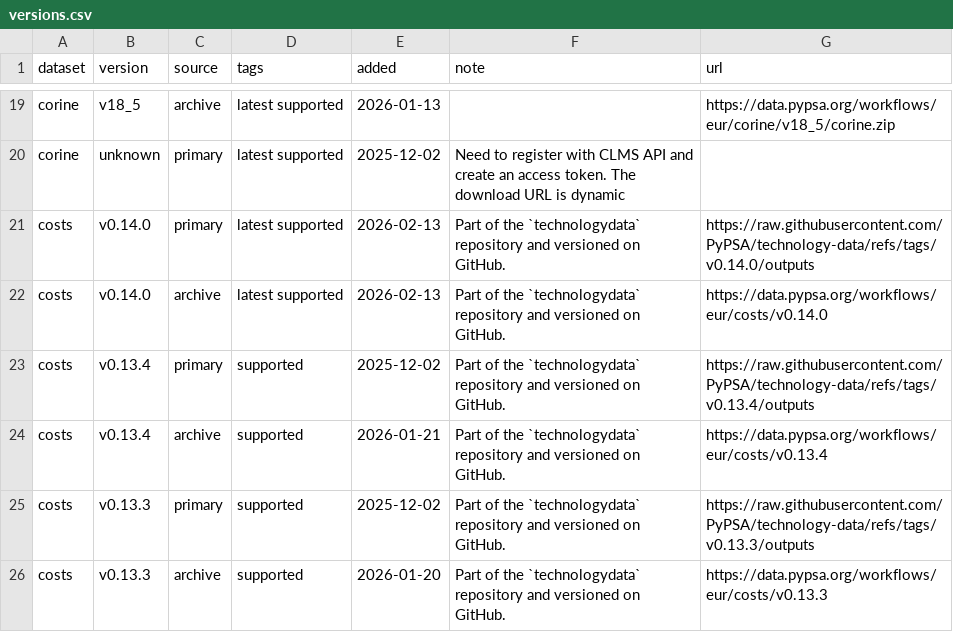
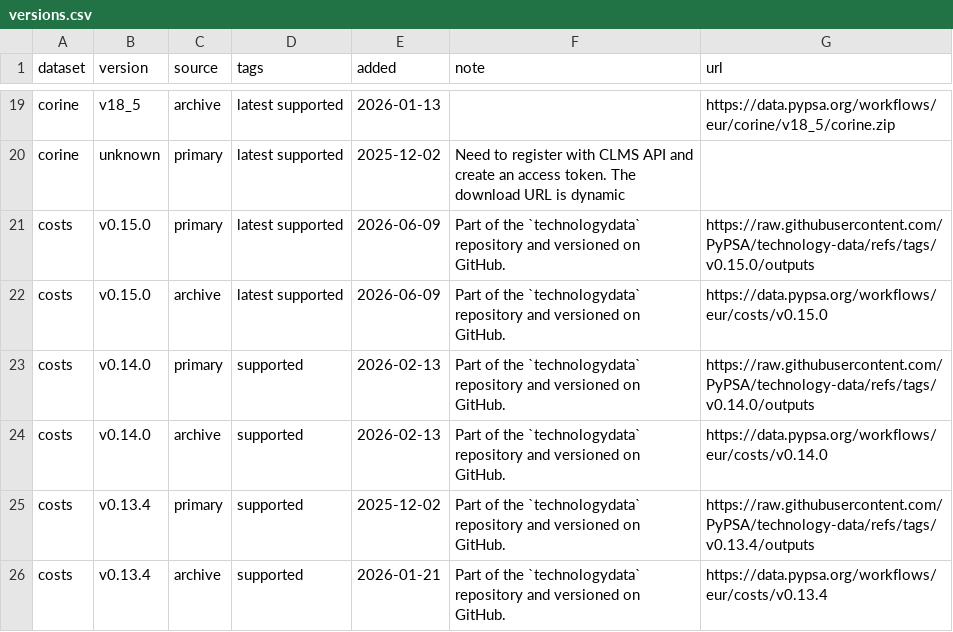
Before and after one commit to open-energy-transition/clean-firm-techs-eu, a CSV file: data/versions.csv, drawn as a sheet; only a part is shown, gaps mark what is left out; the shorter side is filled out with more unchanged rows.

```diff
--- a/data/versions.csv
+++ b/data/versions.csv
@@ -20,4 +20,6 @@ corine,v18_5,archive,latest supported,2026-01-13,,https://data.pypsa.org/workflo
 corine,unknown,primary,latest supported,2025-12-02,Need to register with CLMS API and create an access token. The download URL is dynamic,
-costs,v0.14.0,primary,latest supported,2026-02-13,Part of the `technologydata` repository and versioned on GitHub.,https://raw.githubusercontent.com/PyPSA/technology-data/refs/tags/v0.14.0/outputs
-costs,v0.14.0,archive,latest supported,2026-02-13,Part of the `technologydata` repository and versioned on GitHub.,https://data.pypsa.org/workflows/eur/costs/v0.14.0
+costs,v0.15.0,primary,latest supported,2026-06-09,Part of the `technologydata` repository and versioned on GitHub.,https://raw.githubusercontent.com/PyPSA/technology-data/refs/tags/v0.15.0/outputs
+costs,v0.15.0,archive,latest supported,2026-06-09,Part of the `technologydata` repository and versioned on GitHub.,https://data.pypsa.org/workflows/eur/costs/v0.15.0
+costs,v0.14.0,primary,supported,2026-02-13,Part of the `technologydata` repository and versioned on GitHub.,https://raw.githubusercontent.com/PyPSA/technology-data/refs/tags/v0.14.0/outputs
+costs,v0.14.0,archive,supported,2026-02-13,Part of the `technologydata` repository and versioned on GitHub.,https://data.pypsa.org/workflows/eur/costs/v0.14.0
 costs,v0.13.4,primary,supported,2025-12-02,Part of the `technologydata` repository and versioned on GitHub.,https://raw.githubusercontent.com/PyPSA/technology-data/refs/tags/v0.13.4/outputs
```
Also changed, not shown: 8 other files.
